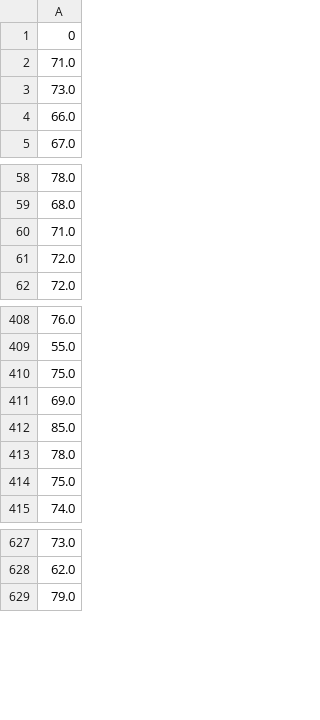
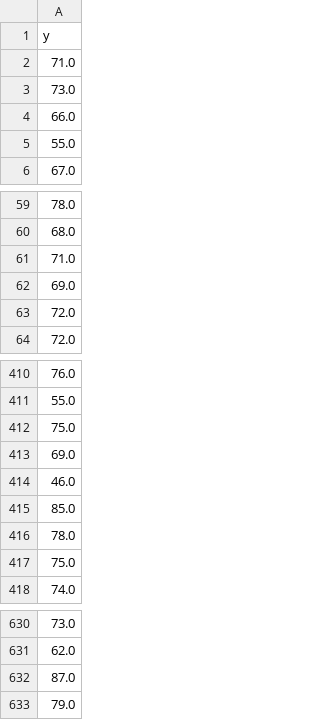
Before and after one commit to andreakiro/aml-bonjour, a CSV file: task-1/data/y_train_cleaned.csv, drawn as a sheet; only a part is shown, gaps mark what is left out.

```diff
--- a/task-1/data/y_train_cleaned.csv
+++ b/task-1/data/y_train_cleaned.csv
@@ -1,2 +1,2 @@
-0
+y
 71.0
@@ -4,2 +4,3 @@
 66.0
+55.0
 67.0
@@ -60,2 +61,3 @@
 71.0
+69.0
 72.0
@@ -411,2 +413,3 @@
 69.0
+46.0
 85.0
@@ -628,2 +631,3 @@
 62.0
+87.0
 79.0
```
Also changed, not shown: 4 other files.
